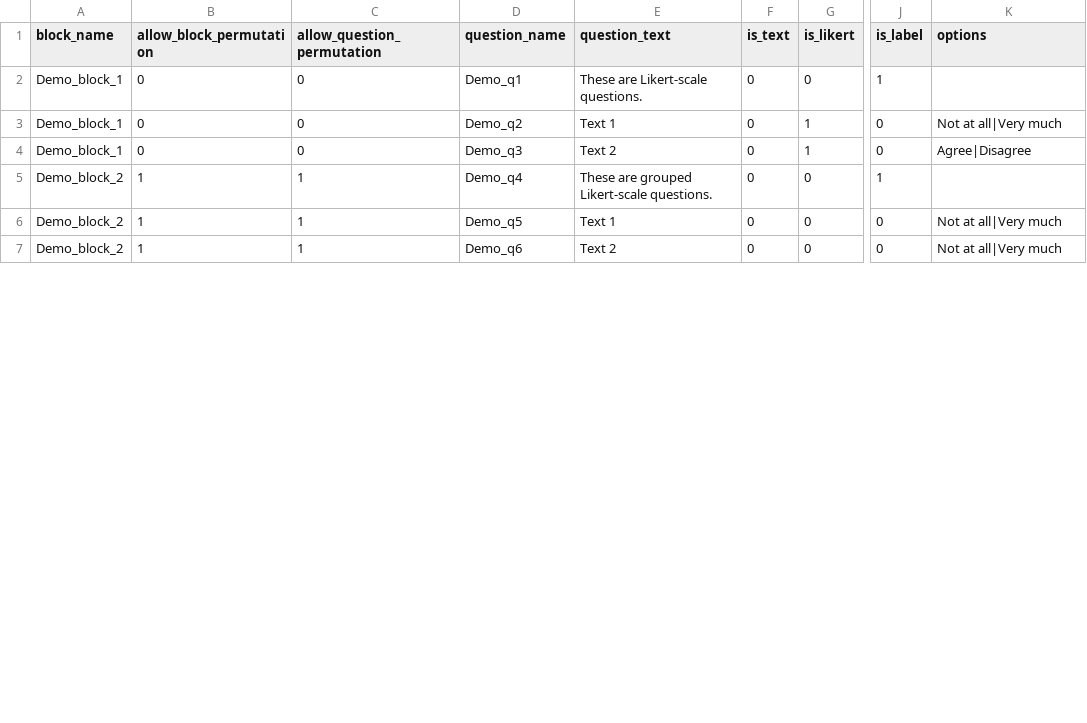
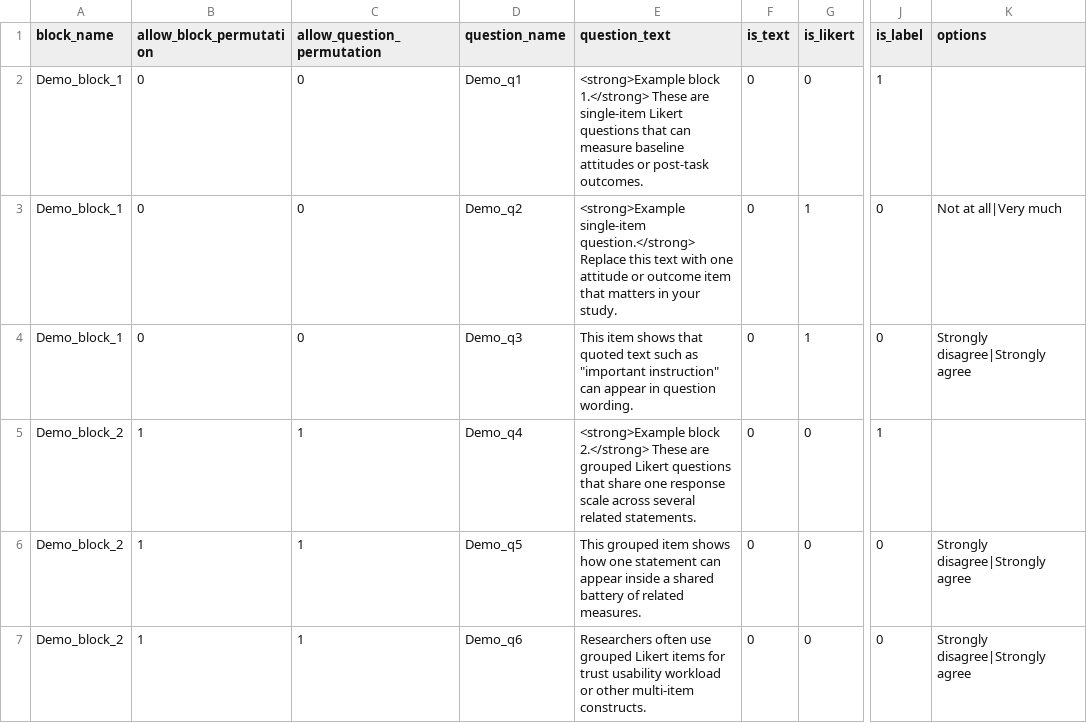
Before and after one commit to ProfNaama/TRI-CA-gitpages, a CSV file: static/experiment_configuration/questions_bank.csv, drawn as a sheet; only a part is shown, gaps mark what is left out; the diff covers the shown part only; the diff names each change by its address in the sheet, - before the commit and + after, or states it on an @@ line.

```diff
--- a/static/experiment_configuration/questions_bank.csv
+++ b/static/experiment_configuration/questions_bank.csv
-E2 (question_text): These are Likert-scale questions.
+E2 (question_text): <strong>Example block 1.</strong> These are single-item Likert questions that can measure baseline attitudes or post-task outcomes.
-E3 (question_text): Text 1
+E3 (question_text): <strong>Example single-item question.</strong> Replace this text with one attitude or outcome item that matters in your study.
-E4 (question_text): Text 2
+E4 (question_text): This item shows that quoted text such as "important instruction" can appear in question wording.
-K4 (options): Agree|Disagree
+K4 (options): Strongly disagree|Strongly agree
-E5 (question_text): These are grouped Likert-scale questions.
+E5 (question_text): <strong>Example block 2.</strong> These are grouped Likert questions that share one response scale across several related statements.
-E6 (question_text): Text 1
+E6 (question_text): This grouped item shows how one statement can appear inside a shared battery of related measures.
-K6:K7 (options): Not at all|Very much
+K6:K7 (options): Strongly disagree|Strongly agree
-E7 (question_text): Text 2
+E7 (question_text): Researchers often use grouped Likert items for trust usability workload or other multi-item constructs.
```
Also changed, not shown: 8 edited cells elsewhere in this file, static/experiment_configuration/experiment_desc.csv, static/experiment_configuration/treatment_groups_config.csv, 5 other files.
